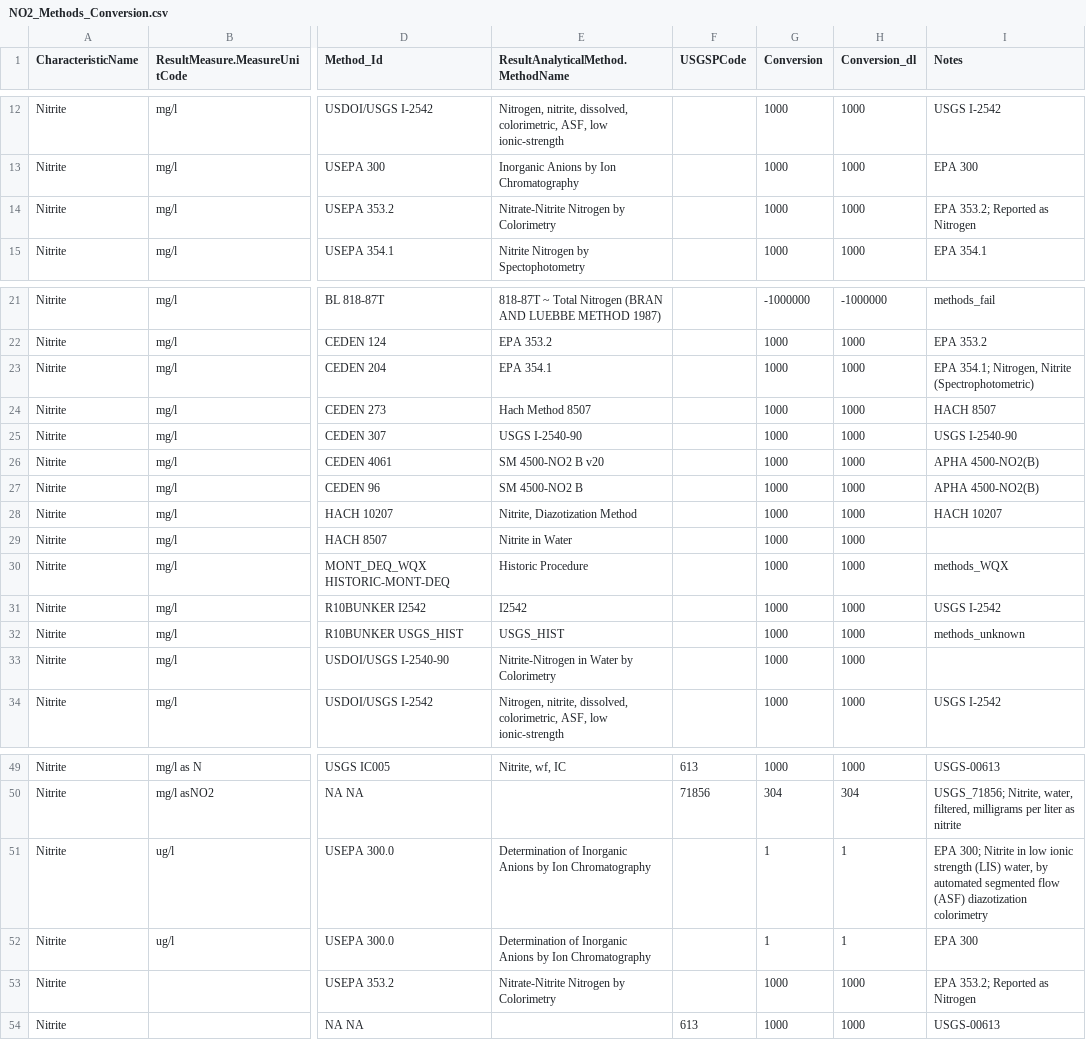
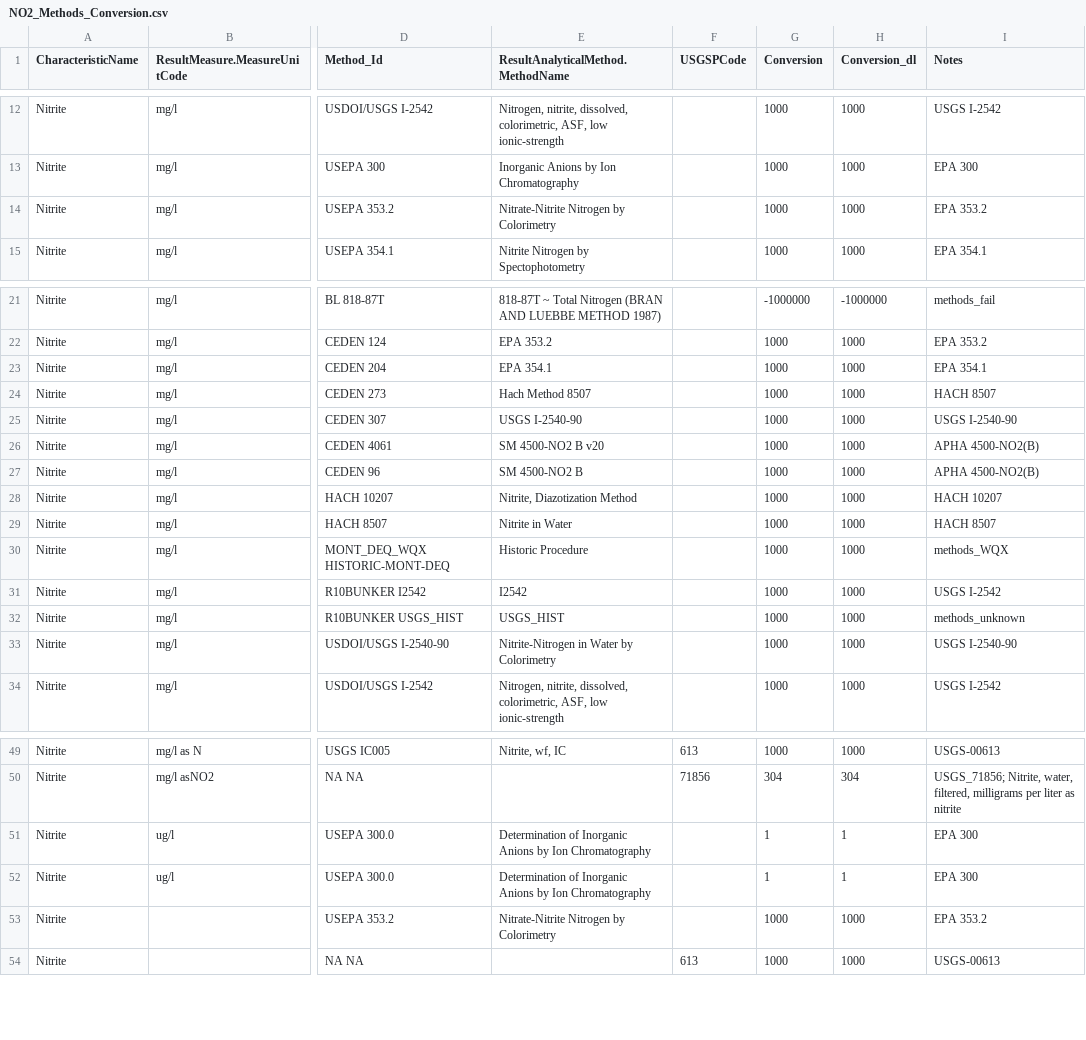
Before and after one commit to cont-limno/lagos_database, a CSV file: conversion_files/NO2_Methods_Conversion.csv, drawn as a sheet; only a part is shown, gaps mark what is left out; the diff names each change by its address in the sheet, - before the commit and + after, or states it on an @@ line.

Commit message:
Update NO2_Methods_Conversion.csv
Tidied up

```diff
--- a/conversion_files/NO2_Methods_Conversion.csv
+++ b/conversion_files/NO2_Methods_Conversion.csv
-I14 (Notes): EPA 353.2; Reported as Nitrogen
+I14 (Notes): EPA 353.2
-I23 (Notes): EPA 354.1; Nitrogen, Nitrite (Spectrophotometric)
+I23 (Notes): EPA 354.1
-I29 (Notes): (empty)
+I29 (Notes): HACH 8507
-I33 (Notes): (empty)
+I33 (Notes): USGS I-2540-90
-I51 (Notes): EPA 300; Nitrite in low ionic strength (LIS) water, by automated segmented flow (ASF) diazotization colorimetry
+I51 (Notes): EPA 300
-I53 (Notes): EPA 353.2; Reported as Nitrogen
+I53 (Notes): EPA 353.2
```
